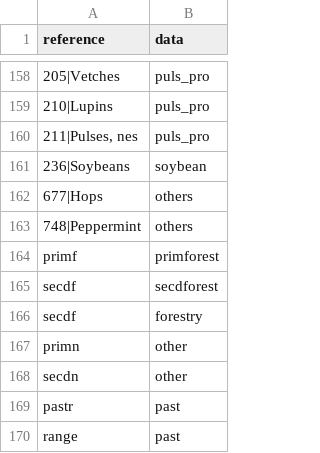
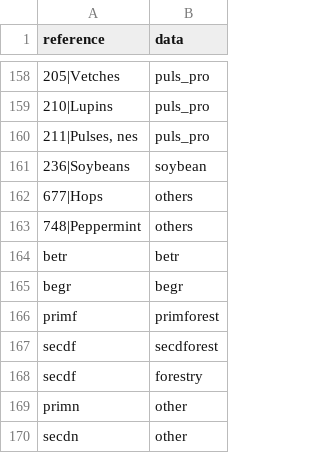
Before and after one commit to pik-piam/mrmagpiedownscaled, a CSV file: inst/extdata/magpie2ref.csv, drawn as a sheet; only a part is shown, gaps mark what is left out; the shorter side is filled out with more unchanged rows; the diff names each change by its address in the sheet, - before the commit and + after, or states it on an @@ line.

```diff
--- a/inst/extdata/magpie2ref.csv
+++ b/inst/extdata/magpie2ref.csv
+row 164: betr | betr
+row 165: begr | begr
```
Also changed, not shown: inst/extdata/luh2ref.csv, 1 other file.
